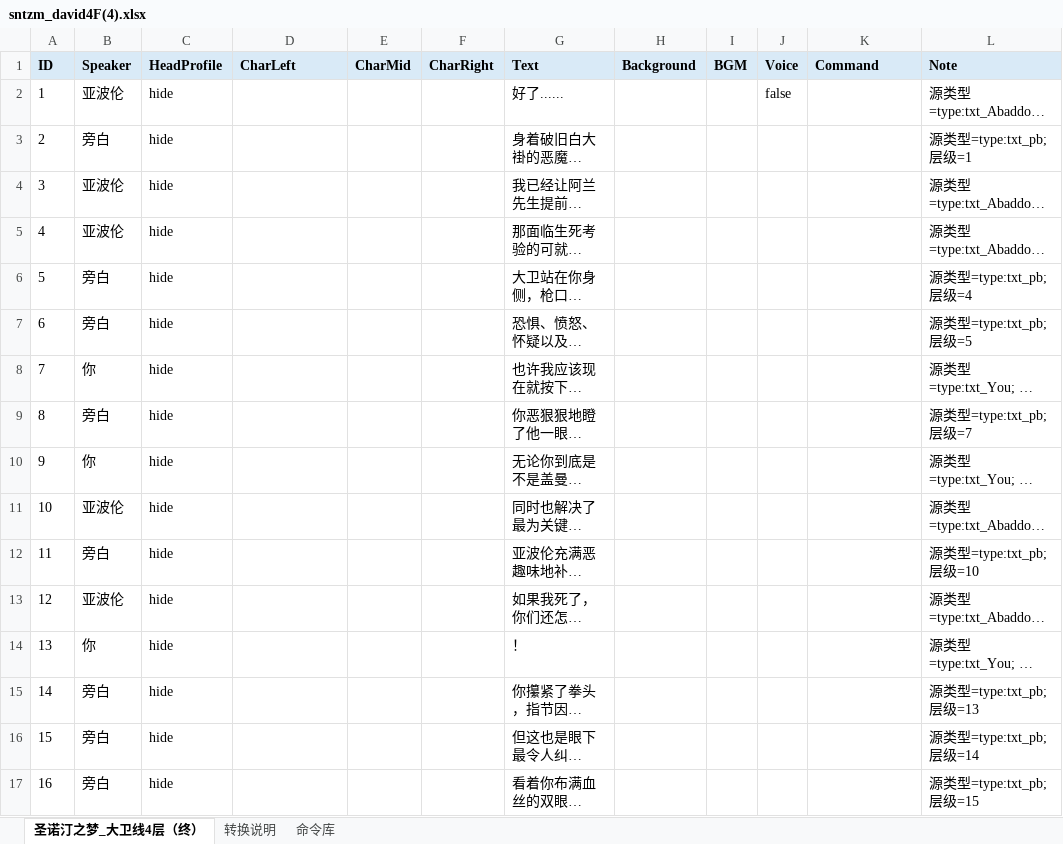
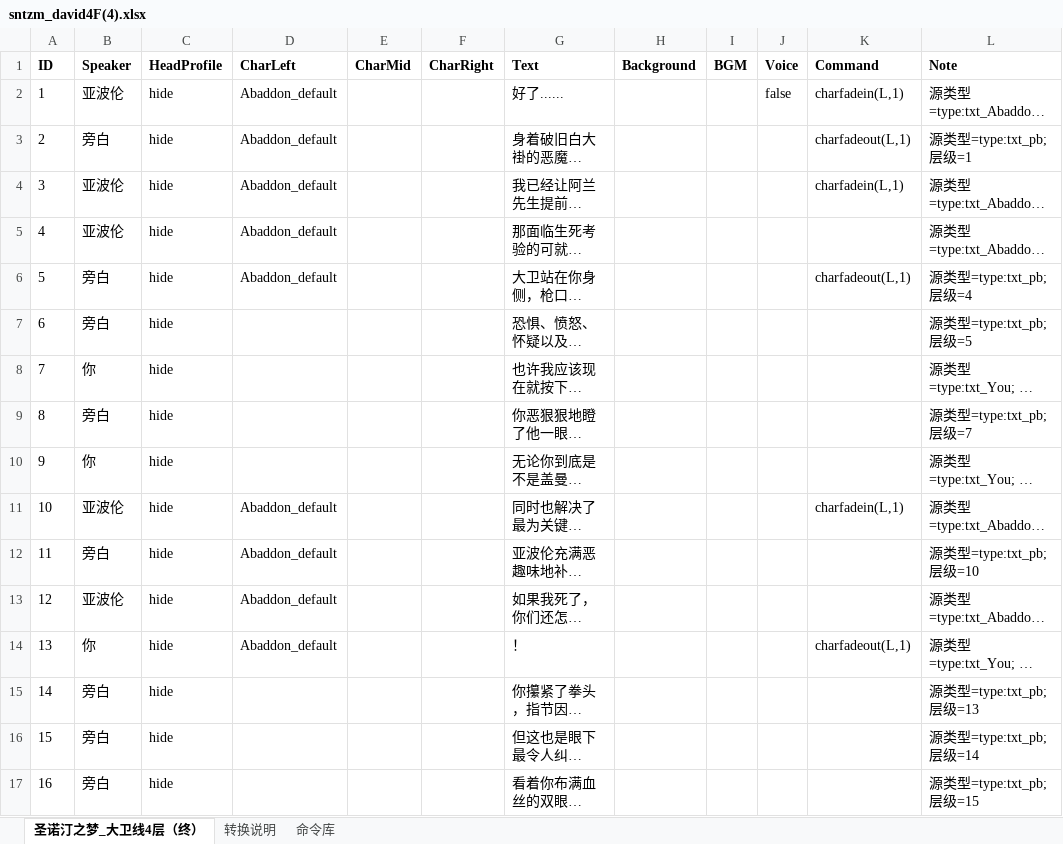
Before and after one commit to LINGG7/VNovelizer_v2.0, an Excel workbook: Assets/Resources/VNovelizerRes/ExcelVNScripts/sntzm_david4F(4).xlsx, sheet 圣诺汀之梦_大卫线4层（终）, drawn as a sheet; only a part is shown; long unchanged cells end in …; values as stored, in another font and other column widths than the file's, no borders; the diff covers the shown part only; the diff names each change by its address in the sheet, - before the commit and + after, or states it on an @@ line.

```diff
--- a/Assets/Resources/VNovelizerRes/ExcelVNScripts/sntzm_david4F(4).xlsx (sheet 圣诺汀之梦_大卫线4层（终）)
+++ b/Assets/Resources/VNovelizerRes/ExcelVNScripts/sntzm_david4F(4).xlsx (sheet 圣诺汀之梦_大卫线4层（终）)
-A1:L1 fill: #D9EAF7
+A1:L1 fill: none
-D2:D6 (CharLeft): (empty)
+D2:D6 (CharLeft): Abaddon_default
-K2 (Command): (empty)
+K2 (Command): charfadein(L,1)
-K3 (Command): (empty)
+K3 (Command): charfadeout(L,1)
-K4 (Command): (empty)
+K4 (Command): charfadein(L,1)
-K6 (Command): (empty)
+K6 (Command): charfadeout(L,1)
-D11:D14 (CharLeft): (empty)
+D11:D14 (CharLeft): Abaddon_default
-K11 (Command): (empty)
+K11 (Command): charfadein(L,1)
-K14 (Command): (empty)
+K14 (Command): charfadeout(L,1)
```
Also changed, not shown: 97 edited cells elsewhere in this sheet, sheet 命令库, sheet 转换说明, Assets/Resources/VNovelizerRes/ExcelVNScripts/sntzm_clark4F(4).xlsx, Assets/Resources/VNovelizerRes/ExcelVNScripts/sntzm_david4F(3).xlsx, 35 other files.
